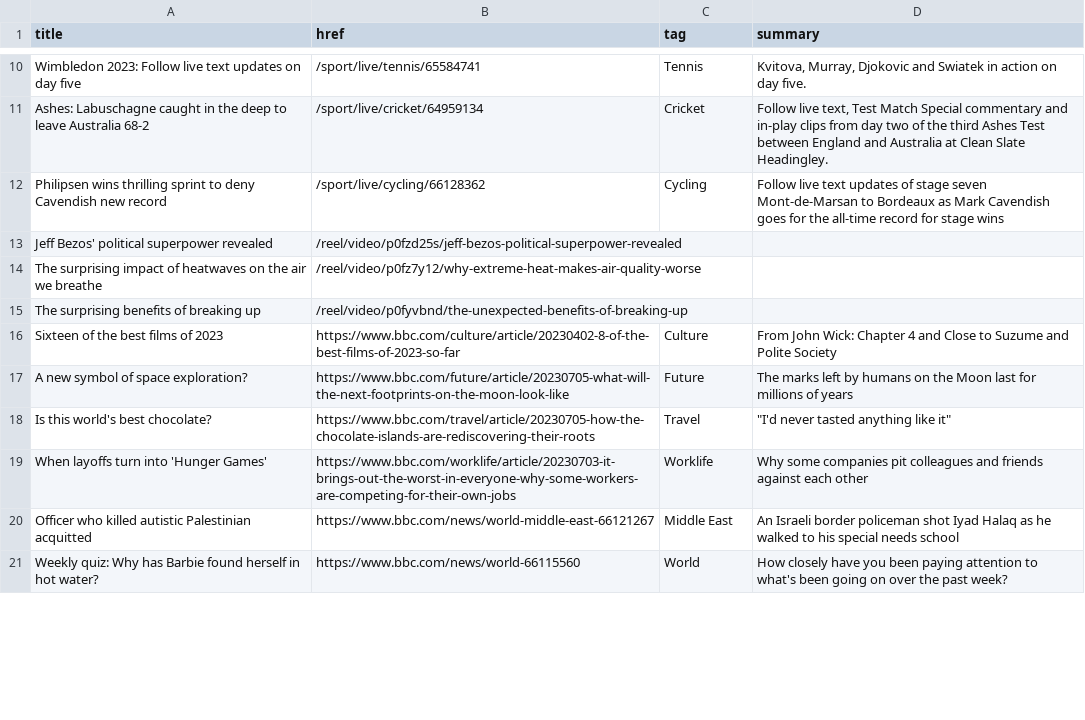
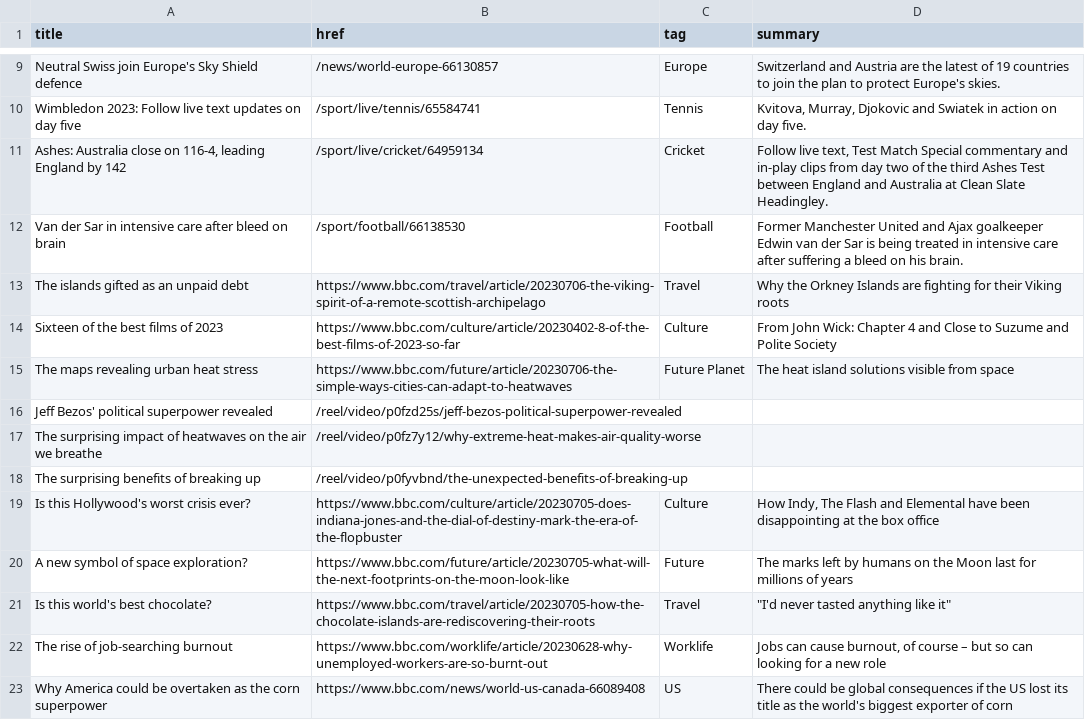
Before and after one commit to jsoma/autoscraper-changes, a CSV file: bbc-headlines.csv, drawn as a sheet; only a part is shown, gaps mark what is left out; the shorter side is filled out with more unchanged rows; removed rows and columns are numbered as before the commit, all else as after; the diff covers the shown part only; the diff names each change by its address in the sheet, - before the commit and + after, or states it on an @@ line.

```diff
--- a/bbc-headlines.csv
+++ b/bbc-headlines.csv
+row 9: Neutral Swiss join Europe's Sky Shield defence | /news/world-europe-66130857 | Europe | Switzerland and Austria are the latest of 19 countries to join the plan to protect Europe's skies.
-A11 (title): Ashes: Labuschagne caught in the deep to leave Australia 68-2
+A11 (title): Ashes: Australia close on 116-4, leading England by 142
-row 12: Philipsen wins thrilling sprint to deny Cavendish new record | /sport/live/cycling/66128362 | Cycling | Follow live text updates of stage seven Mont-de-Marsan to Bordeaux as Mark Cavendish goes for the all-time record for stage wins
+row 12: Van der Sar in intensive care after bleed on brain | /sport/football/66138530 | Football | Former Manchester United and Ajax goalkeeper Edwin van der Sar is being treated in intensive care after suffering a bleed on his brain.
+row 13: The islands gifted as an unpaid debt | https://www.bbc.com/travel/article/20230706-the-viking-spirit-of-a-remote-scottish-archipelago | Travel | Why the Orkney Islands are fighting for their Viking roots
@@ row 16 moved to row 14: Sixteen of the best films of 2023 @@
+row 15: The maps revealing urban heat stress | https://www.bbc.com/future/article/20230706-the-simple-ways-cities-can-adapt-to-heatwaves | Future Planet | The heat island solutions visible from space
+row 19: Is this Hollywood's worst crisis ever? | https://www.bbc.com/culture/article/20230705-does-indiana-jones-and-the-dial-of-destiny-mark-the-era-of-the-flopbuster | Culture | How Indy, The Flash and Elemental have been disappointing at the box office
-A22 (title): When layoffs turn into 'Hunger Games'
+A22 (title): The rise of job-searching burnout
-B22 (href): https://www.bbc.com/worklife/article/20230703-it-brings-out-the-worst-in-everyone-why-some-workers-are-competing-for-their-own-jobs
+B22 (href): https://www.bbc.com/worklife/article/20230628-why-unemployed-workers-are-so-burnt-out
-D22 (summary): Why some companies pit colleagues and friends against each other
+D22 (summary): Jobs can cause burnout, of course – but so can looking for a new role
-row 20: Officer who killed autistic Palestinian acquitted | https://www.bbc.com/news/world-middle-east-66121267 | Middle East | An Israeli border policeman shot Iyad Halaq as he walked to his special needs school
+row 23: Why America could be overtaken as the corn superpower | https://www.bbc.com/news/world-us-canada-66089408 | US | There could be global consequences if the US lost its title as the world's biggest exporter of corn
```
Also changed, not shown: 9 added rows, 10 removed rows and 1 moved row elsewhere in this file.
